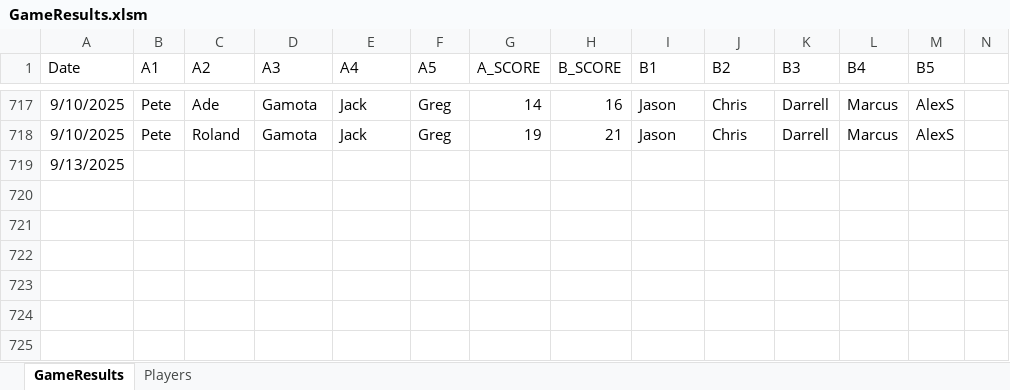
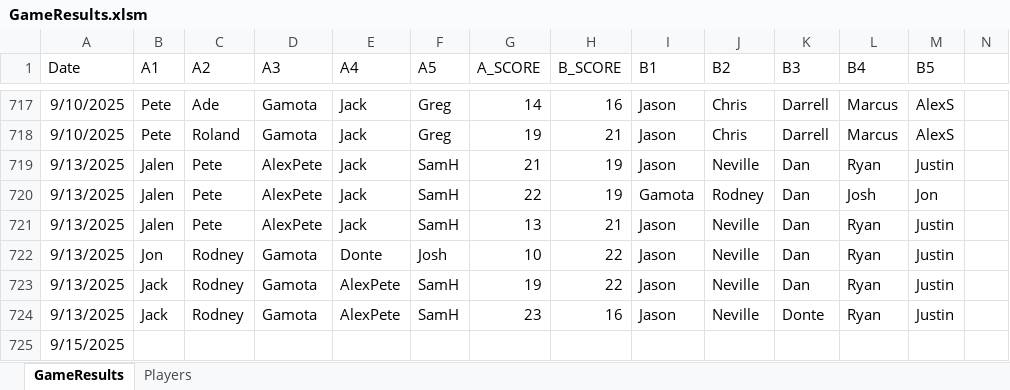
Before and after one commit to jmgjasongardner/naismith-nerds, an Excel workbook: collective_bball/GameResults.xlsm, sheet GameResults, drawn as a sheet; only a part is shown, gaps mark what is left out; values as stored, in another font and other column widths than the file's, no borders; addresses are those after the commit; rows hold the shown columns only; the diff names each change by its address in the sheet, - before the commit and + after, or states it on an @@ line.

Commit message:
Sep 13 results

```diff
--- a/collective_bball/GameResults.xlsm (sheet GameResults)
+++ b/collective_bball/GameResults.xlsm (sheet GameResults)
+row 719: 9/13/2025 | Jalen | Pete | AlexPete | Jack | SamH | 21 | 19 | Jason | Neville | Dan | Ryan | Justin
+row 720: 9/13/2025 | Jalen | Pete | AlexPete | Jack | SamH | 22 | 19 | Gamota | Rodney | Dan | Josh | Jon
+row 721: 9/13/2025 | Jalen | Pete | AlexPete | Jack | SamH | 13 | 21 | Jason | Neville | Dan | Ryan | Justin
+row 722: 9/13/2025 | Jon | Rodney | Gamota | Donte | Josh | 10 | 22 | Jason | Neville | Dan | Ryan | Justin
+row 723: 9/13/2025 | Jack | Rodney | Gamota | AlexPete | SamH | 19 | 22 | Jason | Neville | Dan | Ryan | Justin
+row 724: 9/13/2025 | Jack | Rodney | Gamota | AlexPete | SamH | 23 | 16 | Jason | Neville | Donte | Ryan | Justin
-A725 (Date): 9/13/2025
+A725 (Date): 9/15/2025
```
